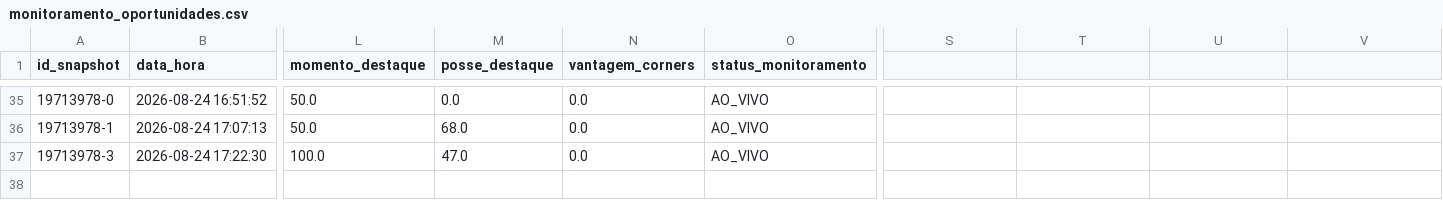
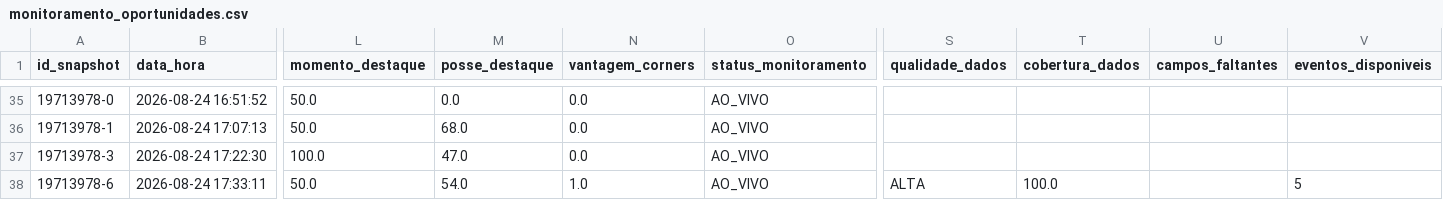
Before and after one commit to ehvvlc-stack/smart-sport-analyzer, a CSV file: data/monitoramento_oportunidades.csv, drawn as a sheet; only a part is shown, gaps mark what is left out; rows hold the shown columns only; the diff names each change by its address in the sheet, - before the commit and + after, or states it on an @@ line.

Commit message:
Atualiza monitoramento autÃ´nomo

```diff
--- a/data/monitoramento_oportunidades.csv
+++ b/data/monitoramento_oportunidades.csv
-S1: (empty)
+S1: qualidade_dados
-T1: (empty)
+T1: cobertura_dados
-U1: (empty)
+U1: campos_faltantes
-V1: (empty)
+V1: eventos_disponiveis
+row 38: 19713978-6 | 2026-08-24 17:33:11 | 50.0 | 54.0 | 1.0 | AO_VIVO | ALTA | 100.0 |  | 5
```
